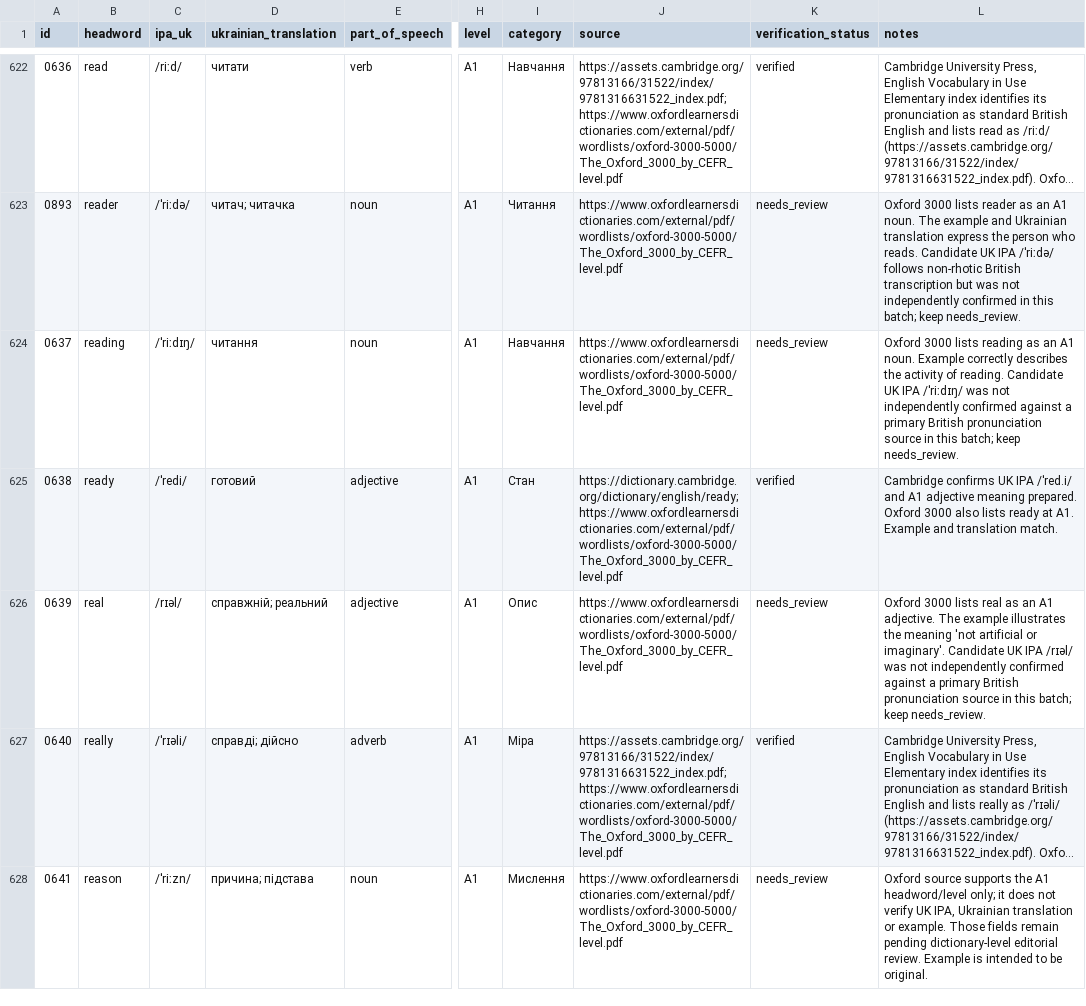
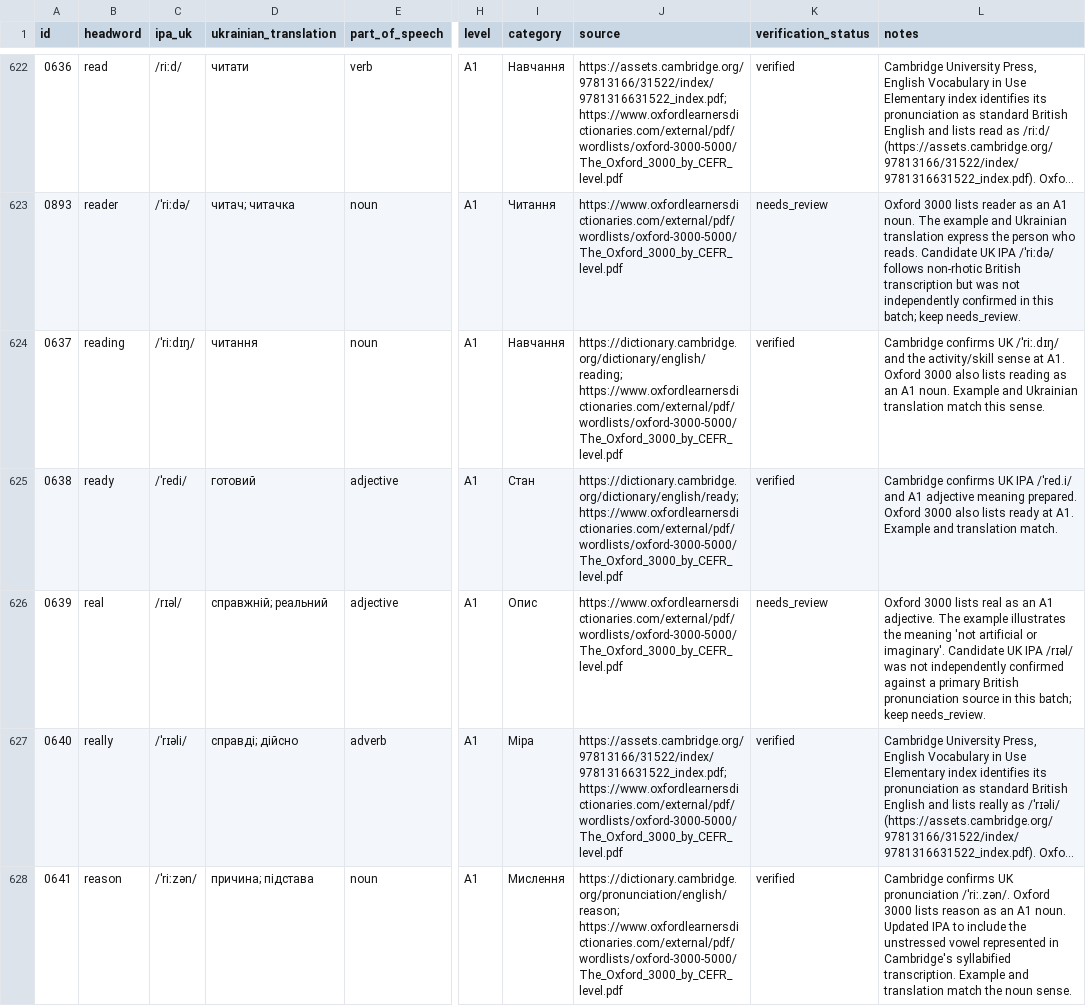
Before and after one commit to kiinoshkaaa/english-ukrainian-dictionary, a CSV file: data/a1/words.csv, drawn as a sheet; only a part is shown, gaps mark what is left out; long unchanged cells end in …; the diff covers the shown part only; the diff names each change by its address in the sheet, - before the commit and + after, or states it on an @@ line.

Commit message:
Audit A1 vocabulary: verify reading, reason, restaurant and rice; correct POS and IPA

```diff
--- a/data/a1/words.csv
+++ b/data/a1/words.csv
-J624 (source): https://www.oxfordlearnersdictionaries.com/external/pdf/wordlists/oxford-3000-5000/The_Oxford_3000_by_CEFR_level.pdf
+J624 (source): https://dictionary.cambridge.org/dictionary/english/reading; https://www.oxfordlearnersdictionaries.com/external/pdf/wordlists/oxford-3000-5000/The_Oxford_3000_by_CEFR_level.pdf
-K624 (verification_status): needs_review
+K624 (verification_status): verified
-L624 (notes): Oxford 3000 lists reading as an A1 noun. Example correctly describes the activity of reading. Candidate UK IPA /ˈriːdɪŋ/ was not independently confirmed against a primary British pronunciation source in this batch; keep needs_review.
+L624 (notes): Cambridge confirms UK /ˈriː.dɪŋ/ and the activity/skill sense at A1. Oxford 3000 also lists reading as an A1 noun. Example and Ukrainian translation match this sense.
-C628 (ipa_uk): /ˈriːzn/
+C628 (ipa_uk): /ˈriːzən/
-J628 (source): https://www.oxfordlearnersdictionaries.com/external/pdf/wordlists/oxford-3000-5000/The_Oxford_3000_by_CEFR_level.pdf
+J628 (source): https://dictionary.cambridge.org/pronunciation/english/reason; https://www.oxfordlearnersdictionaries.com/external/pdf/wordlists/oxford-3000-5000/The_Oxford_3000_by_CEFR_level.pdf
-K628 (verification_status): needs_review
+K628 (verification_status): verified
-L628 (notes): Oxford source supports the A1 headword/level only; it does not verify UK IPA, Ukrainian translation or example. Those fields remain pending dictionary-level editorial review. Example is intended to be original.
+L628 (notes): Cambridge confirms UK pronunciation /ˈriː.zən/. Oxford 3000 lists reason as an A1 noun. Updated IPA to include the unstressed vowel represented in Cambridge's syllabified transcription. Example and translation match the noun sense.
```
Also changed, not shown: 22 edited cells elsewhere in this file.
